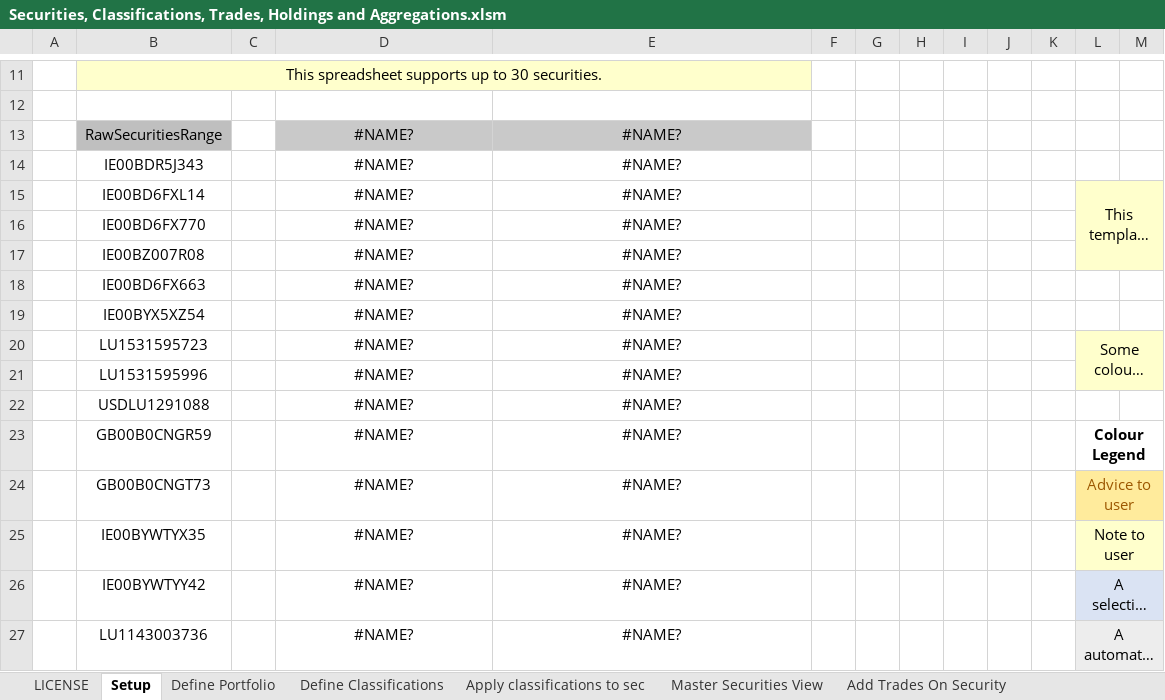
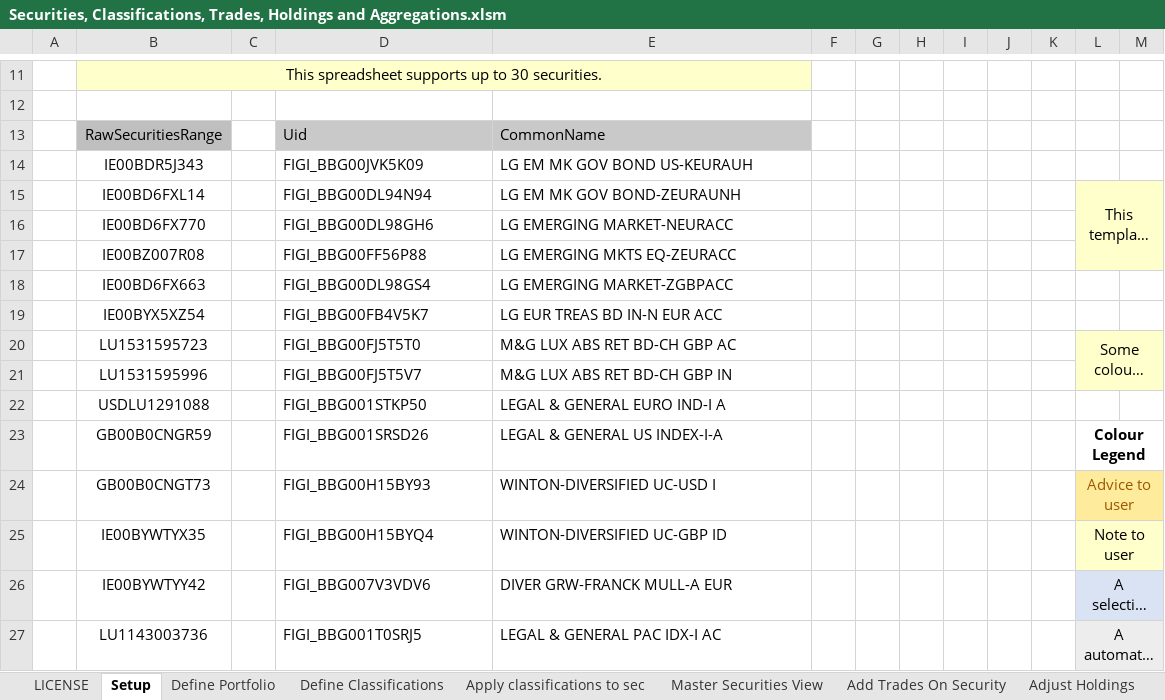
Before and after one commit to finbourne/sample-excel, an Excel workbook: Securities, Classifications, Trades, Holdings and Aggregations.xlsm, sheet Setup, drawn as a sheet; only a part is shown, gaps mark what is left out; long unchanged cells end in …; values as stored, in another font and other column widths than the file's, no borders; charts and pictures not drawn; the diff covers the shown part only; the diff names each change by its address in the sheet, - before the commit and + after, or states it on an @@ line.

Commit message:
Added 'Adjust Holdings' tab'

```diff
--- a/Securities, Classifications, Trades, Holdings and Aggregations.xlsm (sheet Setup)
+++ b/Securities, Classifications, Trades, Holdings and Aggregations.xlsm (sheet Setup)
+sheet tab: Adjust Holdings
-D13: #NAME?
+D13: Uid
-D13:E27 alignment: center
+D13:E27 alignment: left
-E13: #NAME?
+E13: CommonName
-D14: #NAME?
+D14: FIGI_BBG00JVK5K09
-E14: #NAME?
+E14: LG EM MK GOV BOND US-KEURAUH
-D15: #NAME?
+D15: FIGI_BBG00DL94N94
-E15: #NAME?
+E15: LG EM MK GOV BOND-ZEURAUNH
-D16: #NAME?
+D16: FIGI_BBG00DL98GH6
-E16: #NAME?
+E16: LG EMERGING MARKET-NEURACC
-D17: #NAME?
+D17: FIGI_BBG00FF56P88
-E17: #NAME?
+E17: LG EMERGING MKTS EQ-ZEURACC
-D18: #NAME?
+D18: FIGI_BBG00DL98GS4
-E18: #NAME?
+E18: LG EMERGING MARKET-ZGBPACC
-D19: #NAME?
+D19: FIGI_BBG00FB4V5K7
-E19: #NAME?
+E19: LG EUR TREAS BD IN-N EUR ACC
-D20: #NAME?
+D20: FIGI_BBG00FJ5T5T0
-E20: #NAME?
+E20: M&G LUX ABS RET BD-CH GBP AC
-D21: #NAME?
+D21: FIGI_BBG00FJ5T5V7
-E21: #NAME?
+E21: M&G LUX ABS RET BD-CH GBP IN
-D22: #NAME?
+D22: FIGI_BBG001STKP50
-E22: #NAME?
+E22: LEGAL & GENERAL EURO IND-I A
-D23: #NAME?
+D23: FIGI_BBG001SRSD26
-E23: #NAME?
+E23: LEGAL & GENERAL US INDEX-I-A
-D24: #NAME?
+D24: FIGI_BBG00H15BY93
-E24: #NAME?
+E24: WINTON-DIVERSIFIED UC-USD I
-D25: #NAME?
+D25: FIGI_BBG00H15BYQ4
-E25: #NAME?
+E25: WINTON-DIVERSIFIED UC-GBP ID
-D26: #NAME?
+D26: FIGI_BBG007V3VDV6
-E26: #NAME?
+E26: DIVER GRW-FRANCK MULL-A EUR
-D27: #NAME?
+D27: FIGI_BBG001T0SRJ5
-E27: #NAME?
+E27: LEGAL & GENERAL PAC IDX-I AC
```
Also changed, not shown: 34 edited cells and cell formats elsewhere in this sheet, sheet Apply classifications to sec, sheet Insert Analytics, sheet Add Trades On Security, sheet Aggregation, sheet Setup Analytics, sheet Define Portfolio, 1 more sheet, charts or pictures.
